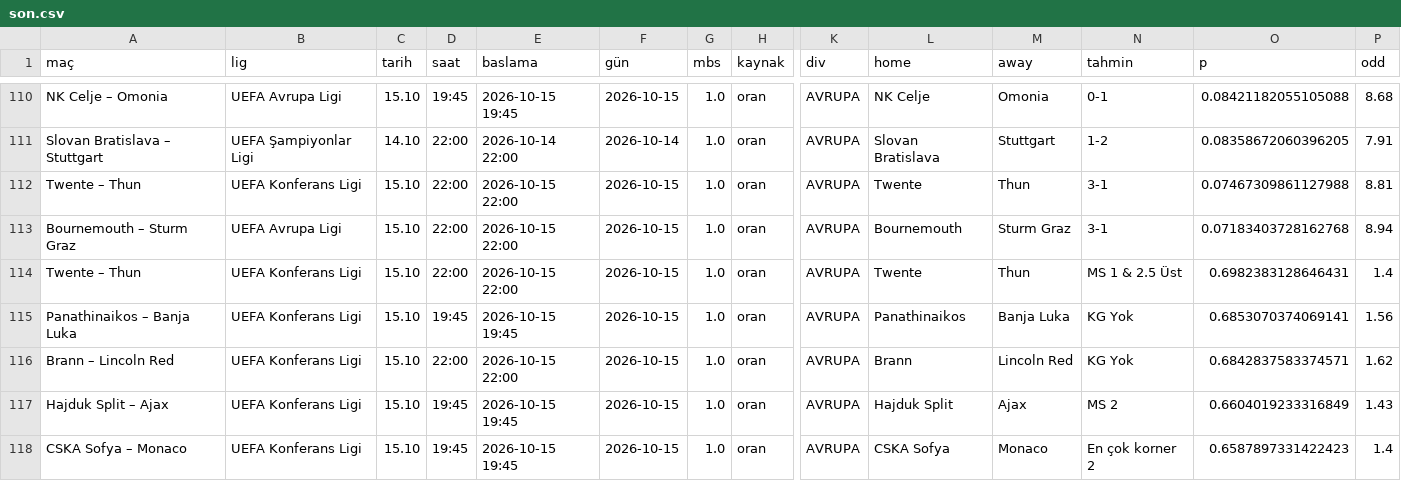
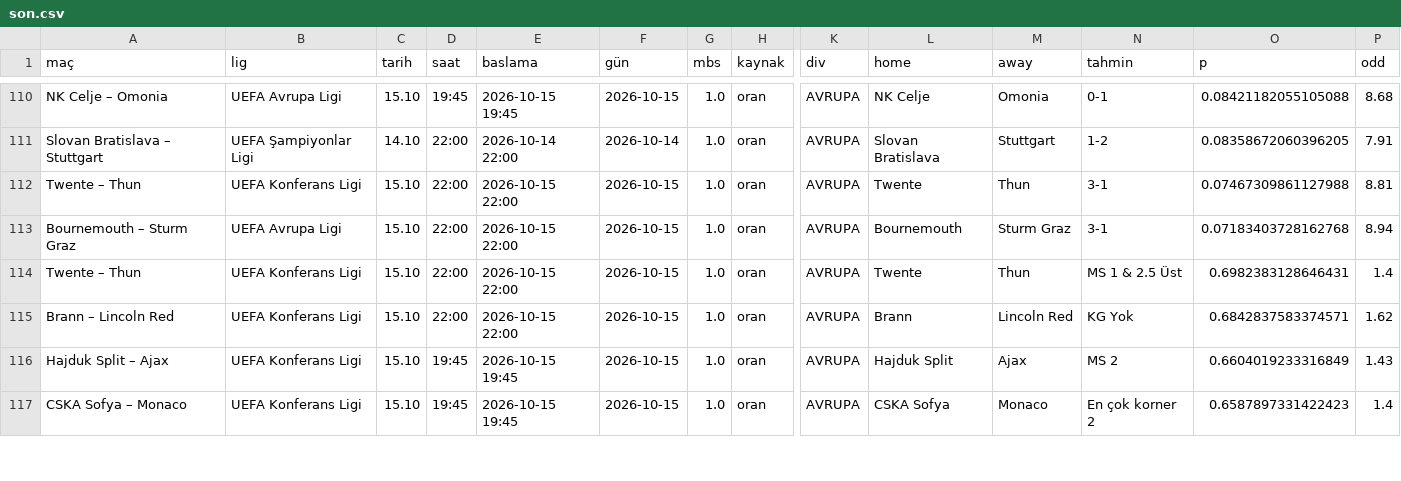
Before and after one commit to Armann13/valuebet, a CSV file: tavsiyeler/son.csv, drawn as a sheet; only a part is shown, gaps mark what is left out; removed rows and columns are numbered as before the commit, all else as after; rows hold the shown columns only; the diff covers the shown part only; the diff names each change by its address in the sheet, - before the commit and + after, or states it on an @@ line.

```diff
--- a/tavsiyeler/son.csv
+++ b/tavsiyeler/son.csv
-row 115: Panathinaikos – Banja Luka | UEFA Konferans Ligi | 15.10 | 19:45 | 2026-10-15 19:45 | 2026-10-15 | 1.0 | oran | AVRUPA | Panathinaikos | Banja Luka | KG Yok | 0.6853070374069141 | 1.56
```
Also changed, not shown: 5 added rows, 4 removed rows and 17 edited cells elsewhere in this file, data/raw/milli/espn.csv, 5 other files.
